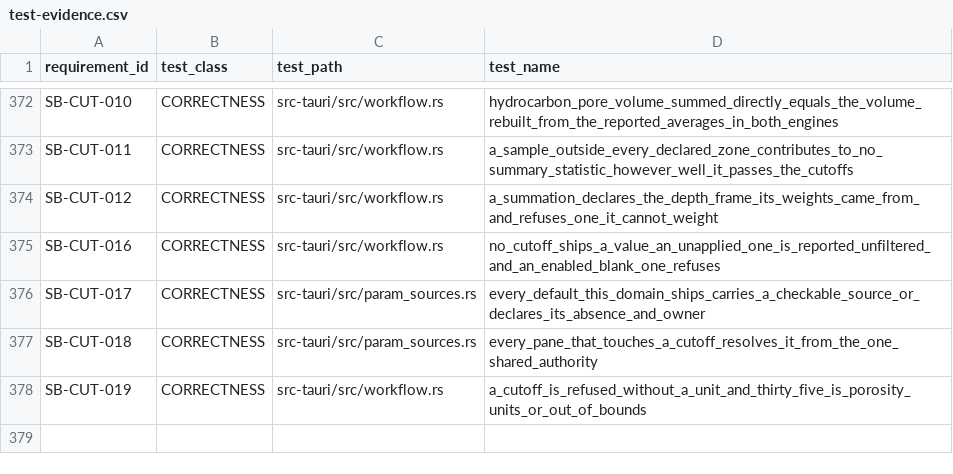
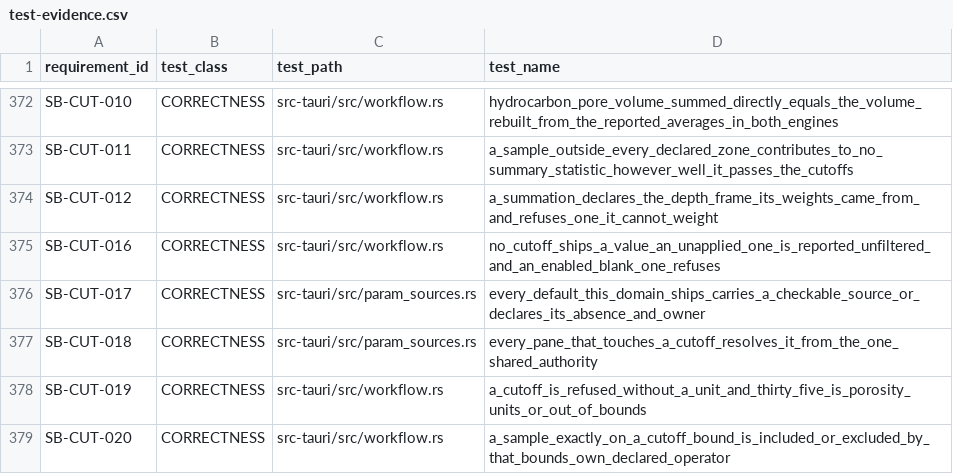
Before and after one commit to jauharst/SandiBumi, a CSV file: docs/takeover/test-evidence.csv, drawn as a sheet; only a part is shown, gaps mark what is left out; the diff names each change by its address in the sheet, - before the commit and + after, or states it on an @@ line.

```diff
--- a/docs/takeover/test-evidence.csv
+++ b/docs/takeover/test-evidence.csv
+row 379: SB-CUT-020 | CORRECTNESS | src-tauri/src/workflow.rs | a_sample_exactly_on_a_cutoff_bound_is_included_or_excluded_by_that_bounds_own_declared_operator
```
Also changed, not shown: docs/takeover/requirements.csv, 14 other files.
